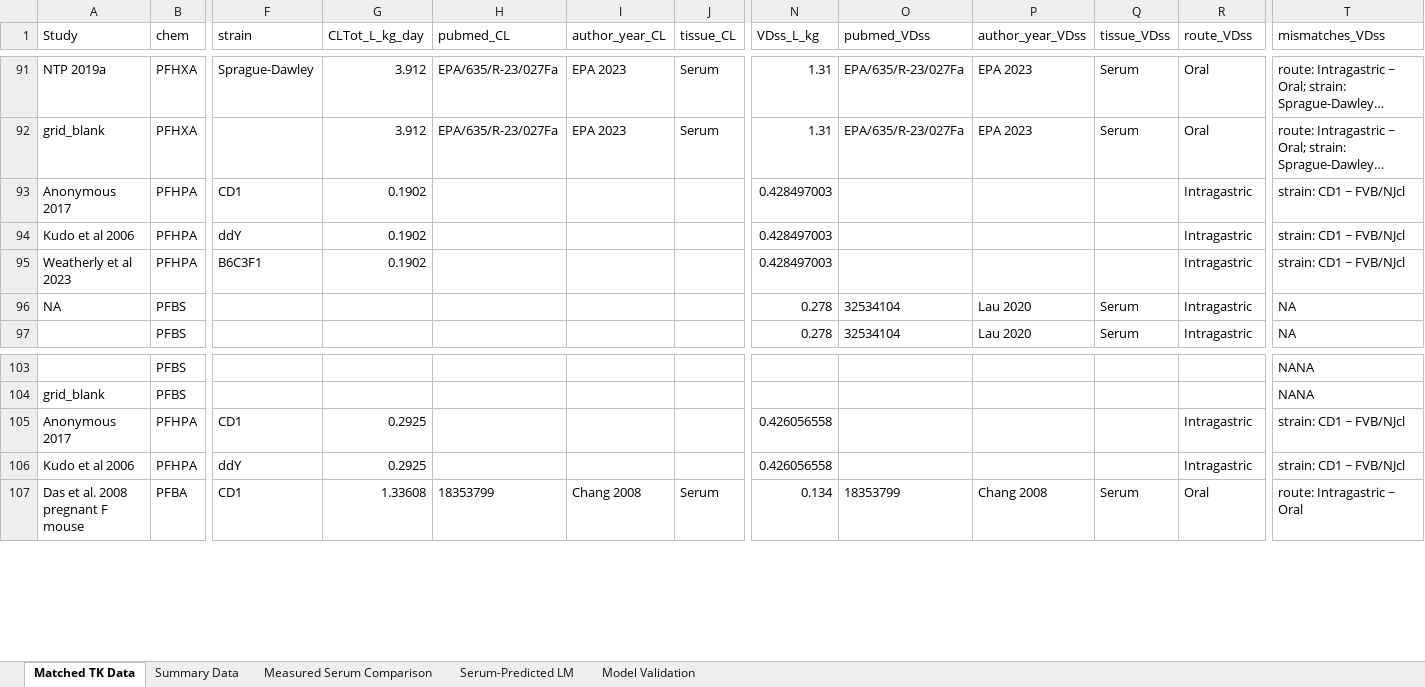
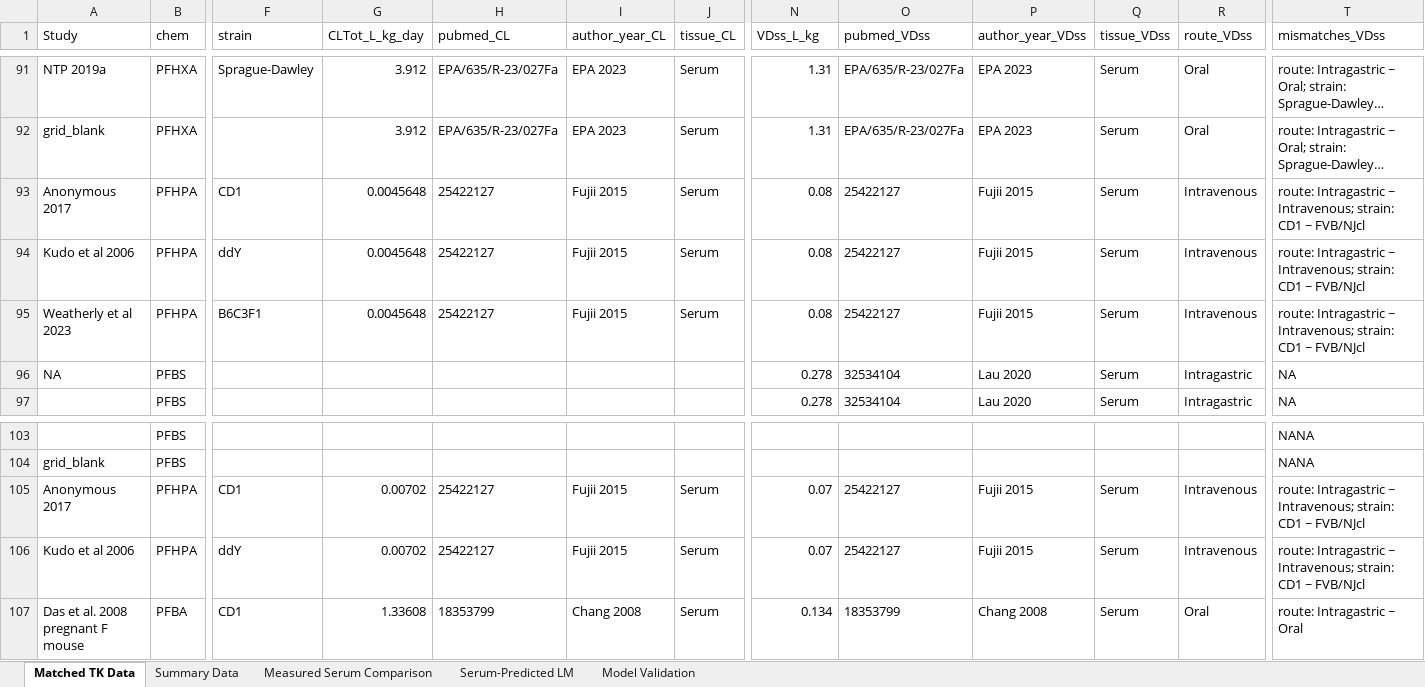
Before and after one commit to OEHHA-NTES/Rat_TTR_PFAS_QSAR_Docking, an Excel workbook: data_output/dose_to_serum_data.xlsx, sheet Matched TK Data, drawn as a sheet; only a part is shown, gaps mark what is left out; long unchanged cells end in …; values as stored, in another font and other column widths than the file's, no borders; the diff names each change by its address in the sheet, - before the commit and + after, or states it on an @@ line.

```diff
--- a/data_output/dose_to_serum_data.xlsx (sheet Matched TK Data)
+++ b/data_output/dose_to_serum_data.xlsx (sheet Matched TK Data)
-G93:G95 (CLTot_L_kg_day): 0.1902
+G93:G95 (CLTot_L_kg_day): 0.0045648
-H93:H95 (pubmed_CL): (empty)
+H93:H95 (pubmed_CL): 25422127
-I93:I95 (author_year_CL): (empty)
+I93:I95 (author_year_CL): Fujii 2015
-J93:J95 (tissue_CL): (empty)
+J93:J95 (tissue_CL): Serum
-N93:N95 (VDss_L_kg): 0.428497003
+N93:N95 (VDss_L_kg): 0.08
-O93:O95 (pubmed_VDss): (empty)
+O93:O95 (pubmed_VDss): 25422127
-P93:P95 (author_year_VDss): (empty)
+P93:P95 (author_year_VDss): Fujii 2015
-Q93:Q95 (tissue_VDss): (empty)
+Q93:Q95 (tissue_VDss): Serum
-R93:R95 (route_VDss): Intragastric
+R93:R95 (route_VDss): Intravenous
-T93:T95 (mismatches_VDss): strain: CD1 ~ FVB/NJcl
+T93:T95 (mismatches_VDss): route: Intragastric ~ Intravenous; strain: CD1 ~ FVB/NJcl
-G105:G106 (CLTot_L_kg_day): 0.2925
+G105:G106 (CLTot_L_kg_day): 0.00702
-H105:H106 (pubmed_CL): (empty)
+H105:H106 (pubmed_CL): 25422127
-I105:I106 (author_year_CL): (empty)
+I105:I106 (author_year_CL): Fujii 2015
-J105:J106 (tissue_CL): (empty)
+J105:J106 (tissue_CL): Serum
-N105:N106 (VDss_L_kg): 0.426056558
+N105:N106 (VDss_L_kg): 0.07
-O105:O106 (pubmed_VDss): (empty)
+O105:O106 (pubmed_VDss): 25422127
-P105:P106 (author_year_VDss): (empty)
+P105:P106 (author_year_VDss): Fujii 2015
-Q105:Q106 (tissue_VDss): (empty)
+Q105:Q106 (tissue_VDss): Serum
-R105:R106 (route_VDss): Intragastric
+R105:R106 (route_VDss): Intravenous
-T105:T106 (mismatches_VDss): strain: CD1 ~ FVB/NJcl
+T105:T106 (mismatches_VDss): route: Intragastric ~ Intravenous; strain: CD1 ~ FVB/NJcl
```
Also changed, not shown: sheet Summary Data, sheet Measured Serum Comparison, sheet Serum-Predicted LM, sheet Model Validation, data_output/BMD_formatted_serum_data.xlsx, 3 other files.
